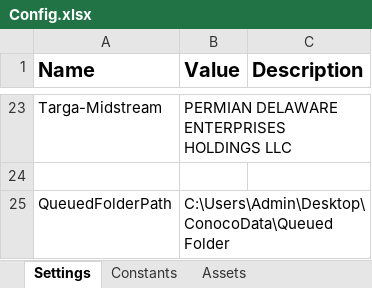
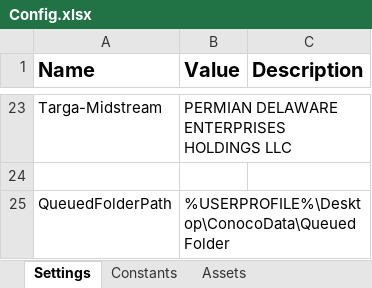
Before and after one commit to JCobz0714/ConocoPhillips_Dispatcher, an Excel workbook: Data/Config.xlsx, sheet Settings, drawn as a sheet; only a part is shown, gaps mark what is left out; values as stored, in another font and other column widths than the file's, no borders; the diff names each change by its address in the sheet, - before the commit and + after, or states it on an @@ line.

Commit message:
Changing the Config.xlsx to work with dynamic users

```diff
--- a/Data/Config.xlsx (sheet Settings)
+++ b/Data/Config.xlsx (sheet Settings)
-B25 (Value): C:\Users\Admin\Desktop\ConocoData\Queued Folder
+B25 (Value): %USERPROFILE%\Desktop\ConocoData\Queued Folder
```
Also changed, not shown: 24 other files.
